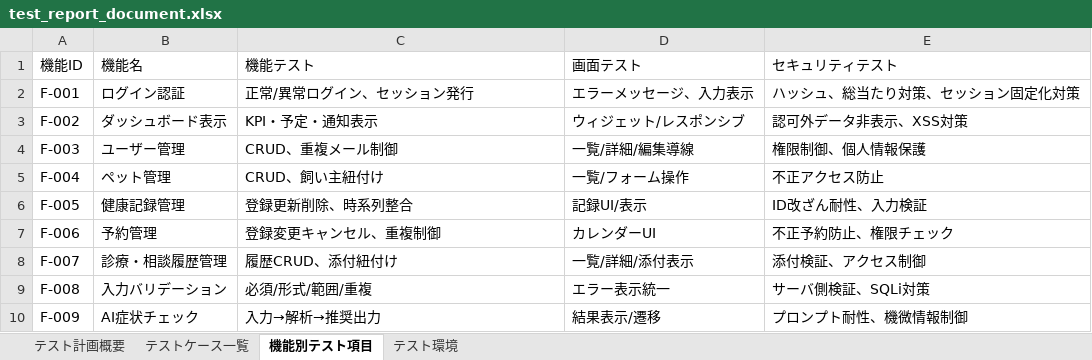
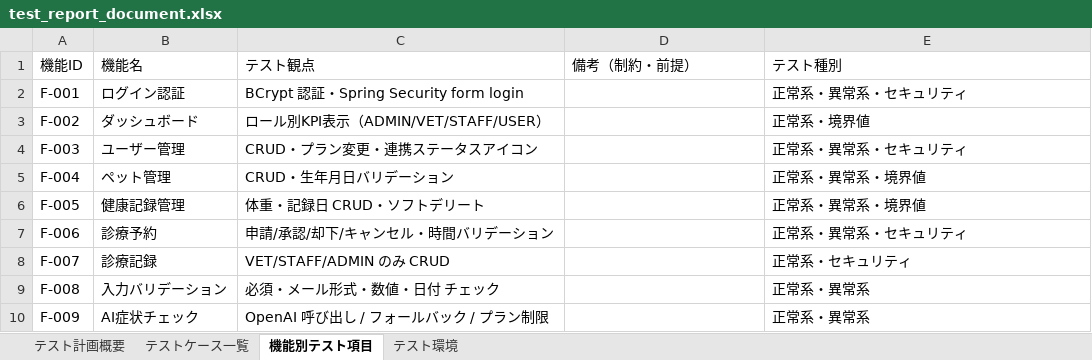
Before and after one commit to shimizu-dot/petlifeplus_site, an Excel workbook: docs/test_report_document.xlsx, sheet 機能別テスト項目, drawn as a sheet; only a part is shown; values as stored, in another font and other column widths than the file's, no cell formats; the diff covers the shown part only; the diff names each change by its address in the sheet, - before the commit and + after, or states it on an @@ line.

```diff
--- a/docs/test_report_document.xlsx (sheet 機能別テスト項目)
+++ b/docs/test_report_document.xlsx (sheet 機能別テスト項目)
-C1: 機能テスト
+C1: テスト観点
-D1: 画面テスト
+D1: 備考（制約・前提）
-E1: セキュリティテスト
+E1: テスト種別
-C2 (テスト観点): 正常/異常ログイン、セッション発行
+C2 (テスト観点): BCrypt 認証・Spring Security form login
-D2 (備考（制約・前提）): エラーメッセージ、入力表示
+D2 (備考（制約・前提）): (empty)
-E2 (テスト種別): ハッシュ、総当たり対策、セッション固定化対策
+E2 (テスト種別): 正常系・異常系・セキュリティ
-B3 (機能名): ダッシュボード表示
+B3 (機能名): ダッシュボード
-C3 (テスト観点): KPI・予定・通知表示
+C3 (テスト観点): ロール別KPI表示（ADMIN/VET/STAFF/USER）
-D3 (備考（制約・前提）): ウィジェット/レスポンシブ
+D3 (備考（制約・前提）): (empty)
-E3 (テスト種別): 認可外データ非表示、XSS対策
+E3 (テスト種別): 正常系・境界値
-C4 (テスト観点): CRUD、重複メール制御
+C4 (テスト観点): CRUD・プラン変更・連携ステータスアイコン
-D4 (備考（制約・前提）): 一覧/詳細/編集導線
+D4 (備考（制約・前提）): (empty)
-E4 (テスト種別): 権限制御、個人情報保護
+E4 (テスト種別): 正常系・異常系・セキュリティ
-C5 (テスト観点): CRUD、飼い主紐付け
+C5 (テスト観点): CRUD・生年月日バリデーション
-D5 (備考（制約・前提）): 一覧/フォーム操作
+D5 (備考（制約・前提）): (empty)
-E5 (テスト種別): 不正アクセス防止
+E5 (テスト種別): 正常系・異常系・境界値
-C6 (テスト観点): 登録更新削除、時系列整合
+C6 (テスト観点): 体重・記録日 CRUD・ソフトデリート
-D6 (備考（制約・前提）): 記録UI/表示
+D6 (備考（制約・前提）): (empty)
-E6 (テスト種別): ID改ざん耐性、入力検証
+E6 (テスト種別): 正常系・異常系・境界値
-B7 (機能名): 予約管理
+B7 (機能名): 診療予約
-C7 (テスト観点): 登録変更キャンセル、重複制御
+C7 (テスト観点): 申請/承認/却下/キャンセル・時間バリデーション
-D7 (備考（制約・前提）): カレンダーUI
+D7 (備考（制約・前提）): (empty)
-E7 (テスト種別): 不正予約防止、権限チェック
+E7 (テスト種別): 正常系・異常系・セキュリティ
-B8 (機能名): 診療・相談履歴管理
+B8 (機能名): 診療記録
-C8 (テスト観点): 履歴CRUD、添付紐付け
+C8 (テスト観点): VET/STAFF/ADMIN のみ CRUD
-D8 (備考（制約・前提）): 一覧/詳細/添付表示
+D8 (備考（制約・前提）): (empty)
-E8 (テスト種別): 添付検証、アクセス制御
+E8 (テスト種別): 正常系・セキュリティ
-C9 (テスト観点): 必須/形式/範囲/重複
+C9 (テスト観点): 必須・メール形式・数値・日付 チェック
-D9 (備考（制約・前提）): エラー表示統一
+D9 (備考（制約・前提）): (empty)
-E9 (テスト種別): サーバ側検証、SQLi対策
+E9 (テスト種別): 正常系・異常系
-C10 (テスト観点): 入力→解析→推奨出力
+C10 (テスト観点): OpenAI 呼び出し / フォールバック / プラン制限
-D10 (備考（制約・前提）): 結果表示/遷移
+D10 (備考（制約・前提）): (empty)
-E10 (テスト種別): プロンプト耐性、機微情報制御
+E10 (テスト種別): 正常系・異常系
```
Also changed, not shown: 6 added rows and 24 edited cells elsewhere in this sheet, sheet テストケース一覧, sheet テスト計画概要, cell formats, 9 other files.
